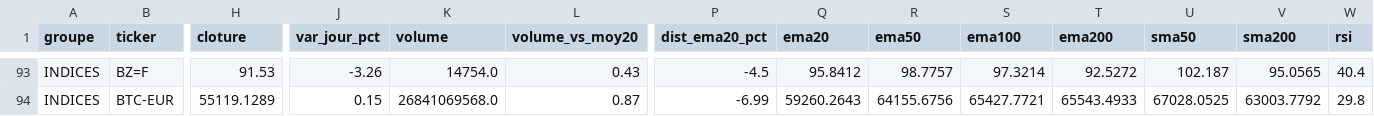
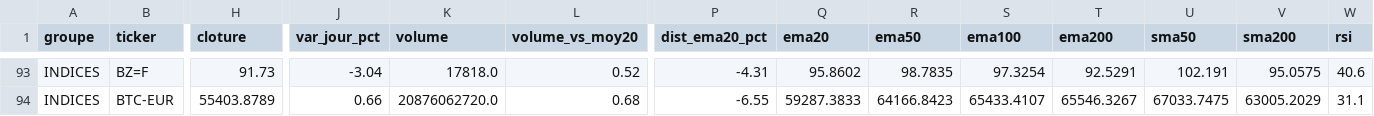
Before and after one commit to hay2ra/analyse-technique, a CSV file: data/synthese.csv, drawn as a sheet; only a part is shown, gaps mark what is left out; the diff covers the shown part only; the diff names each change by its address in the sheet, - before the commit and + after, or states it on an @@ line.

```diff
--- a/data/synthese.csv
+++ b/data/synthese.csv
-H93 (cloture): 91.53
+H93 (cloture): 91.73
-J93 (var_jour_pct): -3.26
+J93 (var_jour_pct): -3.04
-K93 (volume): 14754.0
+K93 (volume): 17818.0
-L93 (volume_vs_moy20): 0.43
+L93 (volume_vs_moy20): 0.52
-P93 (dist_ema20_pct): -4.5
+P93 (dist_ema20_pct): -4.31
-Q93 (ema20): 95.8412
+Q93 (ema20): 95.8602
-R93 (ema50): 98.7757
+R93 (ema50): 98.7835
-S93 (ema100): 97.3214
+S93 (ema100): 97.3254
-T93 (ema200): 92.5272
+T93 (ema200): 92.5291
-U93 (sma50): 102.187
+U93 (sma50): 102.191
-V93 (sma200): 95.0565
+V93 (sma200): 95.0575
-W93 (rsi): 40.4
+W93 (rsi): 40.6
-H94 (cloture): 55119.1289
+H94 (cloture): 55403.8789
-J94 (var_jour_pct): 0.15
+J94 (var_jour_pct): 0.66
-K94 (volume): 26841069568.0
+K94 (volume): 20876062720.0
-L94 (volume_vs_moy20): 0.87
+L94 (volume_vs_moy20): 0.68
-P94 (dist_ema20_pct): -6.99
+P94 (dist_ema20_pct): -6.55
-Q94 (ema20): 59260.2643
+Q94 (ema20): 59287.3833
-R94 (ema50): 64155.6756
+R94 (ema50): 64166.8423
-S94 (ema100): 65427.7721
+S94 (ema100): 65433.4107
-T94 (ema200): 65543.4933
+T94 (ema200): 65546.3267
-U94 (sma50): 67028.0525
+U94 (sma50): 67033.7475
-V94 (sma200): 63003.7792
+V94 (sma200): 63005.2029
-W94 (rsi): 29.8
+W94 (rsi): 31.1
```
Also changed, not shown: 58 edited cells elsewhere in this file, data/scan.csv, 6 other files.
